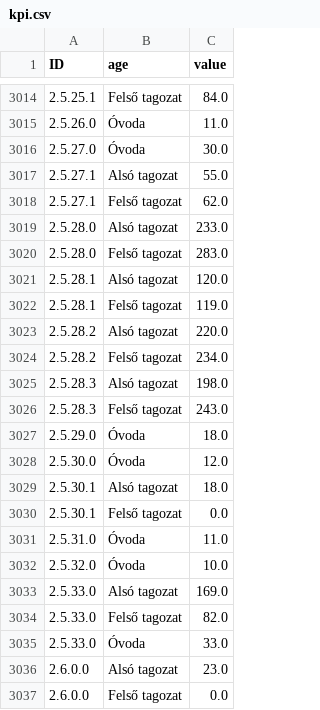
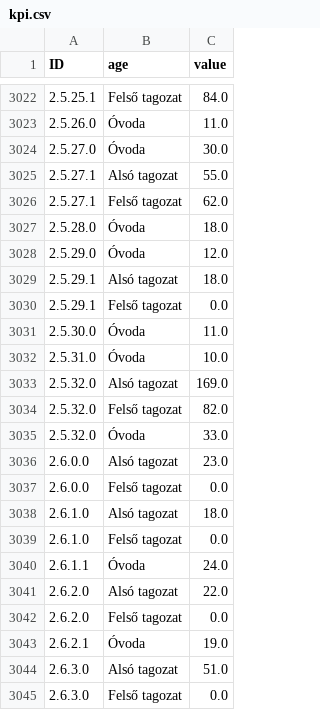
Before and after one commit to denesdata/npki, a CSV file: suli/data/kpi.csv, drawn as a sheet; only a part is shown, gaps mark what is left out; the shorter side is filled out with more unchanged rows; the diff covers the shown part only.

```diff
--- a/suli/data/kpi.csv
+++ b/suli/data/kpi.csv
@@ -3018,19 +3026,11 @@ ID,age,value
 2.5.27.1,Felső tagozat,62.0
-2.5.28.0,Alsó tagozat,233.0
-2.5.28.0,Felső tagozat,283.0
-2.5.28.1,Alsó tagozat,120.0
-2.5.28.1,Felső tagozat,119.0
-2.5.28.2,Alsó tagozat,220.0
-2.5.28.2,Felső tagozat,234.0
-2.5.28.3,Alsó tagozat,198.0
-2.5.28.3,Felső tagozat,243.0
-2.5.29.0,Óvoda,18.0
-2.5.30.0,Óvoda,12.0
-2.5.30.1,Alsó tagozat,18.0
-2.5.30.1,Felső tagozat,0.0
-2.5.31.0,Óvoda,11.0
-2.5.32.0,Óvoda,10.0
-2.5.33.0,Alsó tagozat,169.0
-2.5.33.0,Felső tagozat,82.0
-2.5.33.0,Óvoda,33.0
+2.5.28.0, Óvoda,18.0
+2.5.29.0, Óvoda,12.0
+2.5.29.1,Alsó tagozat,18.0
+2.5.29.1,Felső tagozat,0.0
+2.5.30.0, Óvoda,11.0
+2.5.31.0, Óvoda,10.0
+2.5.32.0,Alsó tagozat,169.0
+2.5.32.0,Felső tagozat,82.0
+2.5.32.0, Óvoda,33.0
 2.6.0.0,Alsó tagozat,23.0
```
Also changed, not shown: 12 added rows, 4 removed rows and 40 edited cells elsewhere in this file, suli/data/kl2.csv, suli/data/kli.csv, 17 other files.
